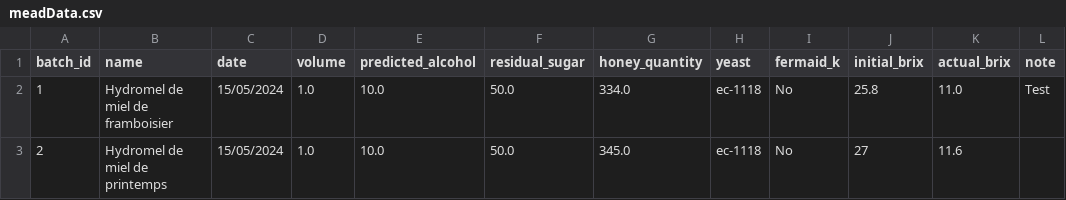
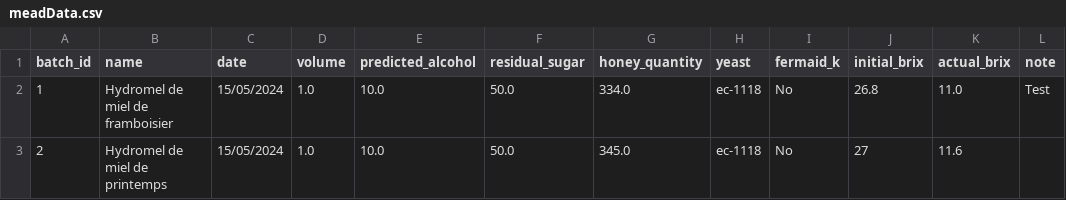
Before and after one commit to Samildanak/MeadApp, a CSV file: Data/meadData.csv, drawn as a sheet.

```diff
--- a/Data/meadData.csv
+++ b/Data/meadData.csv
@@ -1,3 +1,3 @@
 batch_id,name,date,volume,predicted_alcohol,residual_sugar,honey_quantity,yeast,fermaid_k,initial_brix,actual_brix,note
-1,Hydromel de miel de framboisier,15/05/2024,1.0,10.0,50.0,334.0,ec-1118,No,25.8,11.0,Test
+1,Hydromel de miel de framboisier,15/05/2024,1.0,10.0,50.0,334.0,ec-1118,No,26.8,11.0,Test
 2,Hydromel de miel de printemps,15/05/2024,1.0,10.0,50.0,345.0,ec-1118,No,27,11.6,
```
Also changed, not shown: 2 other files.
